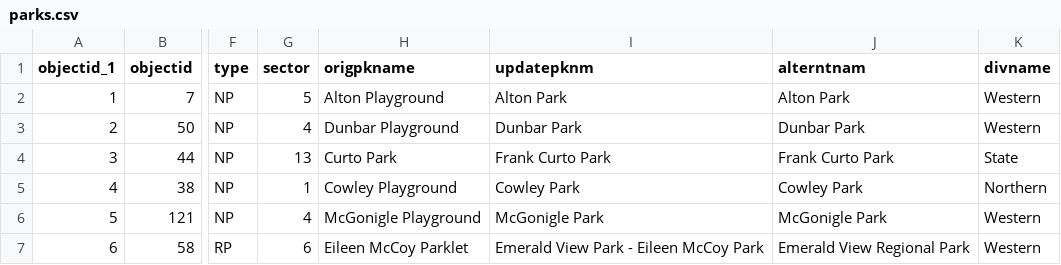
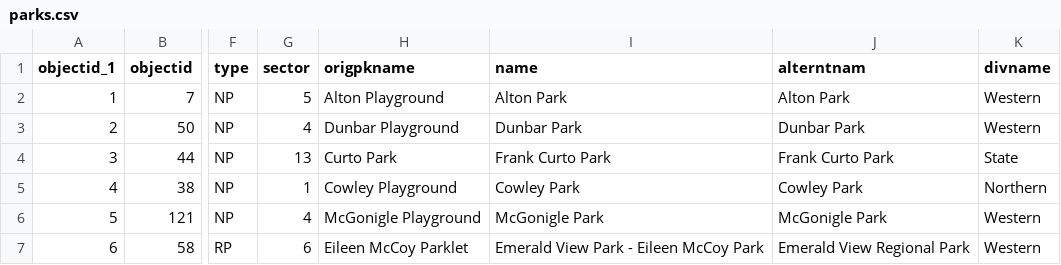
Before and after one commit to Elsklivet/big-ideas-final, a CSV file: datasets/parks/parks.csv, drawn as a sheet; only a part is shown, gaps mark what is left out; the diff names each change by its address in the sheet, - before the commit and + after, or states it on an @@ line.

Commit message:
Basic parks metric (not using graph algorithms) done

```diff
--- a/datasets/parks/parks.csv
+++ b/datasets/parks/parks.csv
-I1: updatepknm
+I1: name
```
Also changed, not shown: 2 other files.
